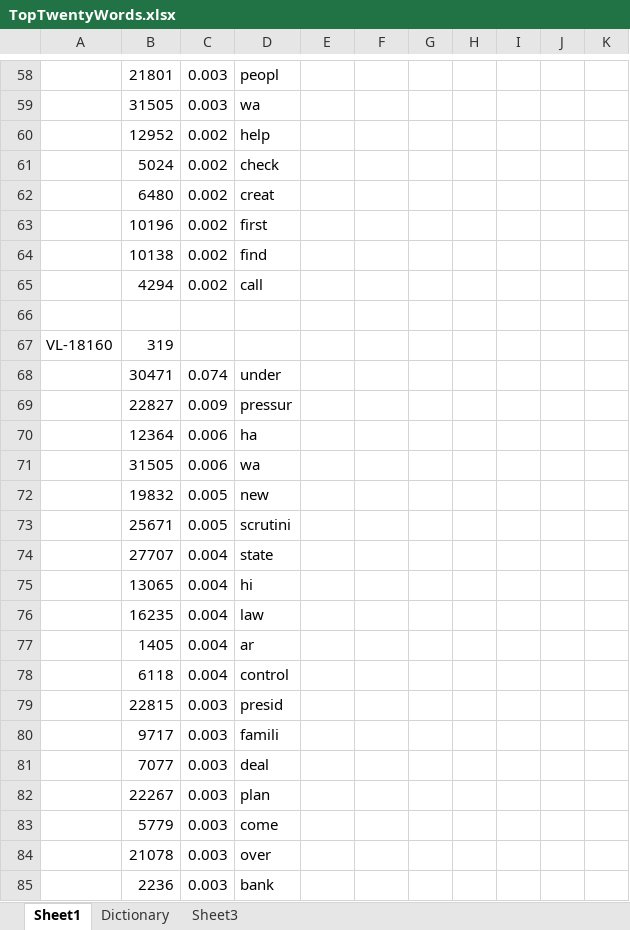
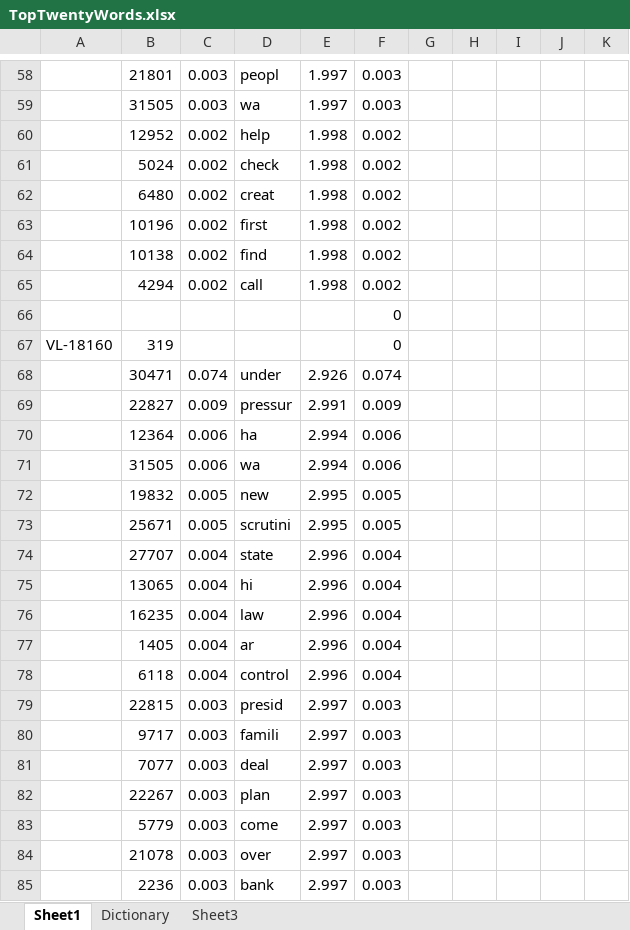
Before and after one commit to Mletter1/Challenge1, an Excel workbook: Part 3 - Clustering/TopTwentyWords.xlsx, sheet Sheet1, drawn as a sheet; only a part is shown, gaps mark what is left out; values as stored, in another font and other column widths than the file's, no borders; charts and pictures not drawn; the diff covers the shown part only; the diff names each change by its address in the sheet, - before the commit and + after, or states it on an @@ line.

```diff
--- a/Part 3 - Clustering/TopTwentyWords.xlsx (sheet Sheet1)
+++ b/Part 3 - Clustering/TopTwentyWords.xlsx (sheet Sheet1)
-E58:E59: (empty)
+E58:E59: 1.997
-F58:F59: (empty)
+F58:F59: 0.003
-E60:E65: (empty)
+E60:E65: 1.998
-F60:F65: (empty)
+F60:F65: 0.002
-F66:F67: (empty)
+F66:F67: 0
-E68: (empty)
+E68: 2.926
-F68: (empty)
+F68: 0.074
-E69: (empty)
+E69: 2.991
-F69: (empty)
+F69: 0.009
-E70:E71: (empty)
+E70:E71: 2.994
-F70:F71: (empty)
+F70:F71: 0.006
-E72:E73: (empty)
+E72:E73: 2.995
-F72:F73: (empty)
+F72:F73: 0.005
-E74:E78: (empty)
+E74:E78: 2.996
-F74:F78: (empty)
+F74:F78: 0.004
-E79:E85: (empty)
+E79:E85: 2.997
-F79:F85: (empty)
+F79:F85: 0.003
```
Also changed, not shown: 1260 edited cells elsewhere in this sheet, charts or pictures, 1 other file.
